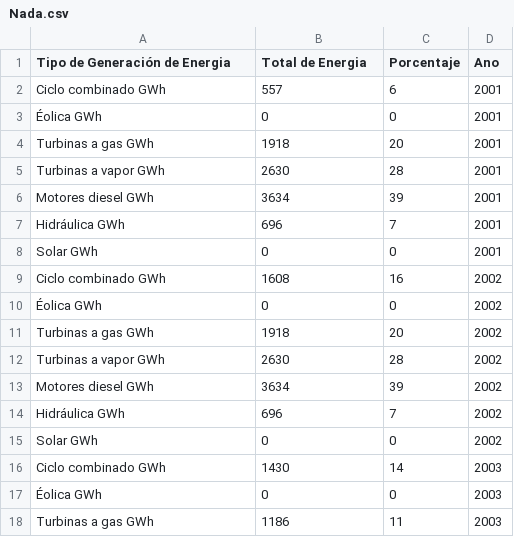
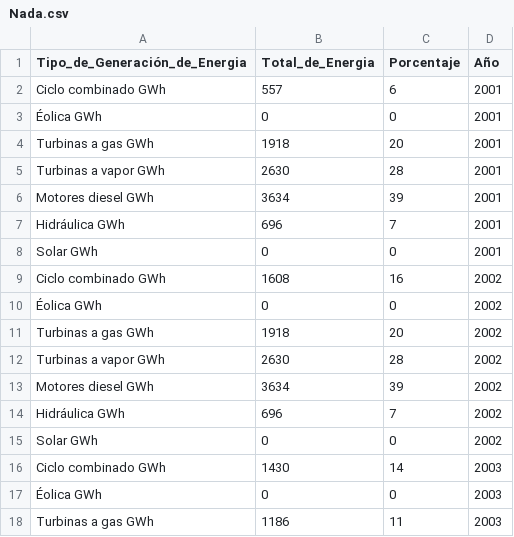
Before and after one commit to bonifacioyeuri/shiny, a CSV file: Nada.csv, drawn as a sheet.

Commit message:
Update Nada.csv

```diff
--- a/Nada.csv
+++ b/Nada.csv
@@ -1,2 +1,2 @@
-Tipo de Generación de Energia,Total de Energia,Porcentaje,Ano
+Tipo_de_Generación_de_Energia,Total_de_Energia,Porcentaje,Año
 Ciclo combinado GWh,557,6,2001
```
